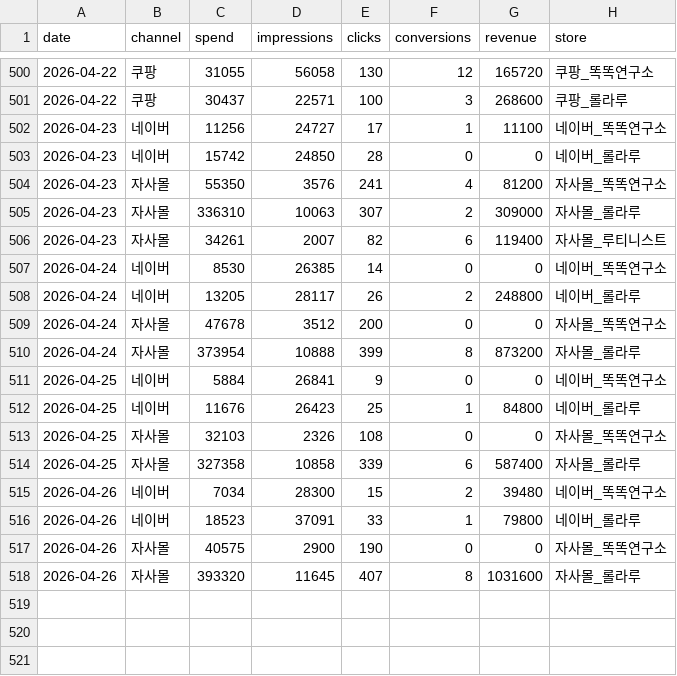
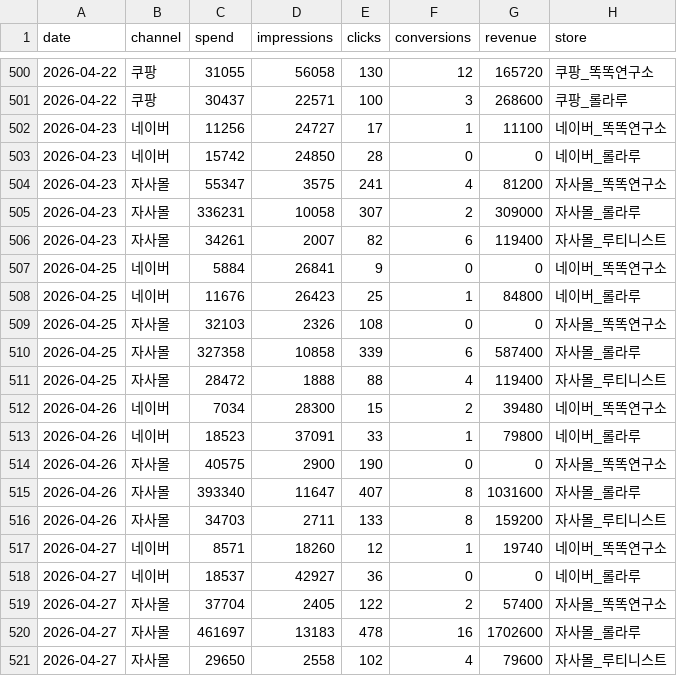
Before and after one commit to dylan670/growingup-dashboard, a CSV file: data/ads.csv, drawn as a sheet; only a part is shown, gaps mark what is left out.

```diff
--- a/data/ads.csv
+++ b/data/ads.csv
@@ -503,9 +503,5 @@
 2026-04-23,네이버,15742,24850,28,0,0,네이버_롤라루
-2026-04-23,자사몰,55350,3576,241,4,81200,자사몰_똑똑연구소
-2026-04-23,자사몰,336310,10063,307,2,309000,자사몰_롤라루
+2026-04-23,자사몰,55347,3575,241,4,81200,자사몰_똑똑연구소
+2026-04-23,자사몰,336231,10058,307,2,309000,자사몰_롤라루
 2026-04-23,자사몰,34261,2007,82,6,119400,자사몰_루티니스트
-2026-04-24,네이버,8530,26385,14,0,0,네이버_똑똑연구소
-2026-04-24,네이버,13205,28117,26,2,248800,네이버_롤라루
-2026-04-24,자사몰,47678,3512,200,0,0,자사몰_똑똑연구소
-2026-04-24,자사몰,373954,10888,399,8,873200,자사몰_롤라루
 2026-04-25,네이버,5884,26841,9,0,0,네이버_똑똑연구소
@@ -514,2 +510,3 @@
 2026-04-25,자사몰,327358,10858,339,6,587400,자사몰_롤라루
+2026-04-25,자사몰,28472,1888,88,4,119400,자사몰_루티니스트
 2026-04-26,네이버,7034,28300,15,2,39480,네이버_똑똑연구소
@@ -517,2 +514,8 @@
 2026-04-26,자사몰,40575,2900,190,0,0,자사몰_똑똑연구소
-2026-04-26,자사몰,393320,11645,407,8,1031600,자사몰_롤라루
+2026-04-26,자사몰,393340,11647,407,8,1031600,자사몰_롤라루
+2026-04-26,자사몰,34703,2711,133,8,159200,자사몰_루티니스트
+2026-04-27,네이버,8571,18260,12,1,19740,네이버_똑똑연구소
+2026-04-27,네이버,18537,42927,36,0,0,네이버_롤라루
+2026-04-27,자사몰,37704,2405,122,2,57400,자사몰_똑똑연구소
+2026-04-27,자사몰,461697,13183,478,16,1702600,자사몰_롤라루
+2026-04-27,자사몰,29650,2558,102,4,79600,자사몰_루티니스트
```
Also changed, not shown: 9 other files.
